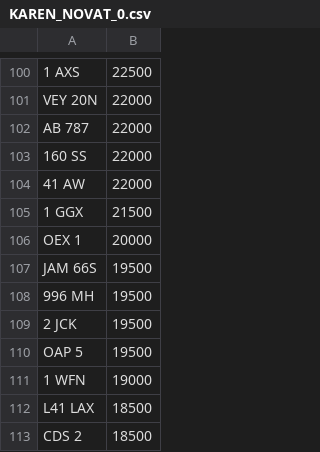
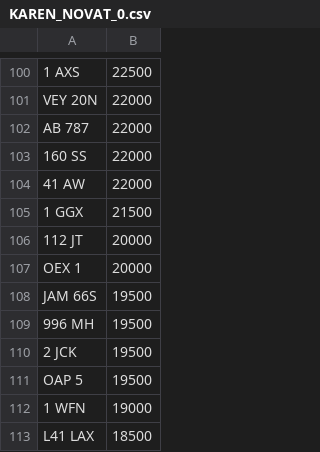
Before and after one commit to jamessaperia/simplyreg, a CSV file: csv/KAREN_NOVAT_0.csv, drawn as a sheet; only a part is shown, gaps mark what is left out; the shorter side is filled out with more unchanged rows.

Commit message:
Update KAREN_NOVAT_0.csv

```diff
--- a/csv/KAREN_NOVAT_0.csv
+++ b/csv/KAREN_NOVAT_0.csv
@@ -105,2 +105,3 @@ AB 787,22000
 1 GGX,21500
+112 JT,20000
 OEX 1,20000
```
